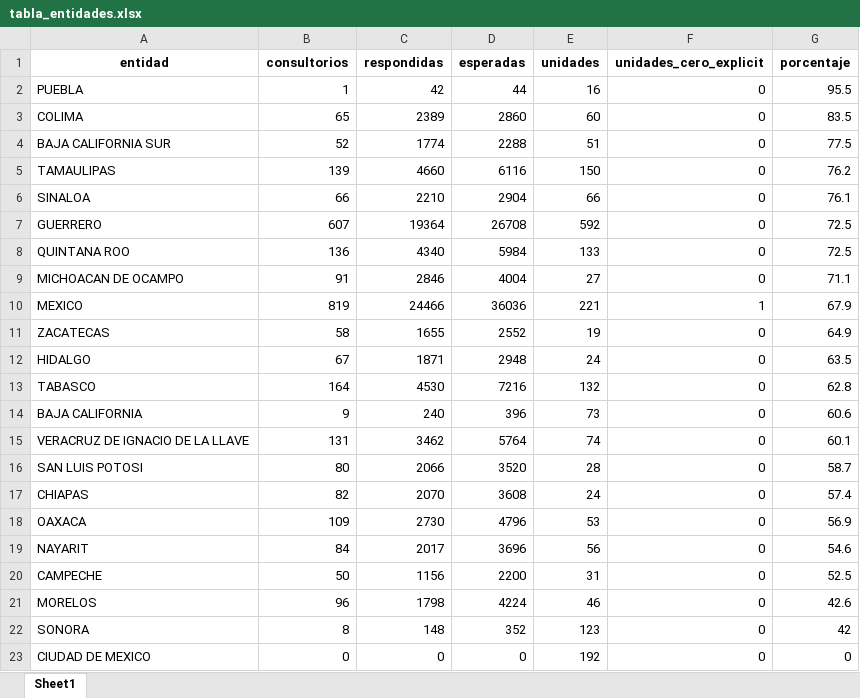
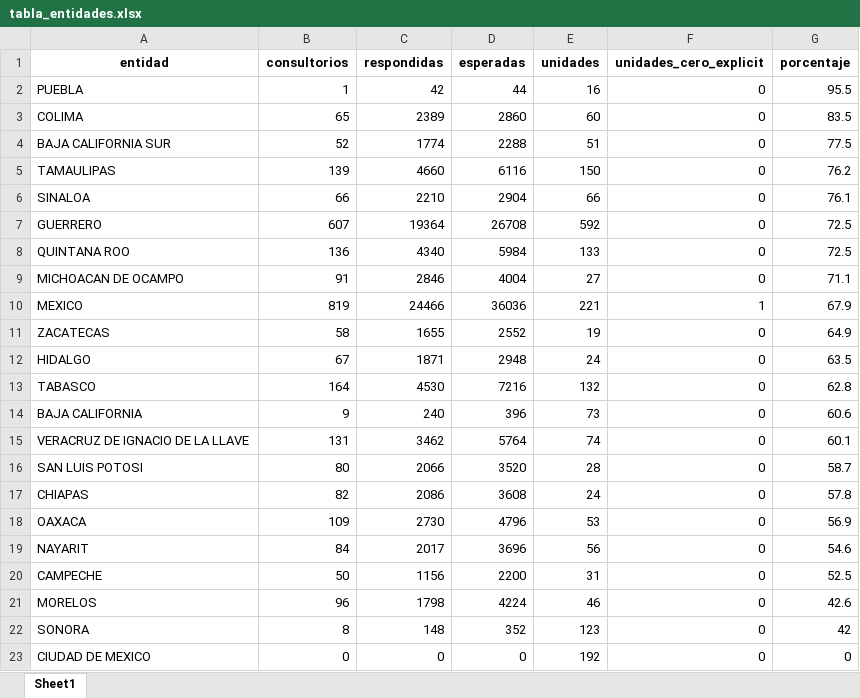
Before and after one commit to servicios-imss-b/informe--de-ang, an Excel workbook: tabla_entidades.xlsx, sheet Sheet1, drawn as a sheet; values as stored, in another font and other column widths than the file's, no borders; the diff names each change by its address in the sheet, - before the commit and + after, or states it on an @@ line.

```diff
--- a/tabla_entidades.xlsx (sheet Sheet1)
+++ b/tabla_entidades.xlsx (sheet Sheet1)
-C17 (respondidas): 2070
+C17 (respondidas): 2086
-G17 (porcentaje): 57.4
+G17 (porcentaje): 57.8
```
Also changed, not shown: faltantes_por_estados.xlsx, tabla_avance.xlsx, 4 other files.
